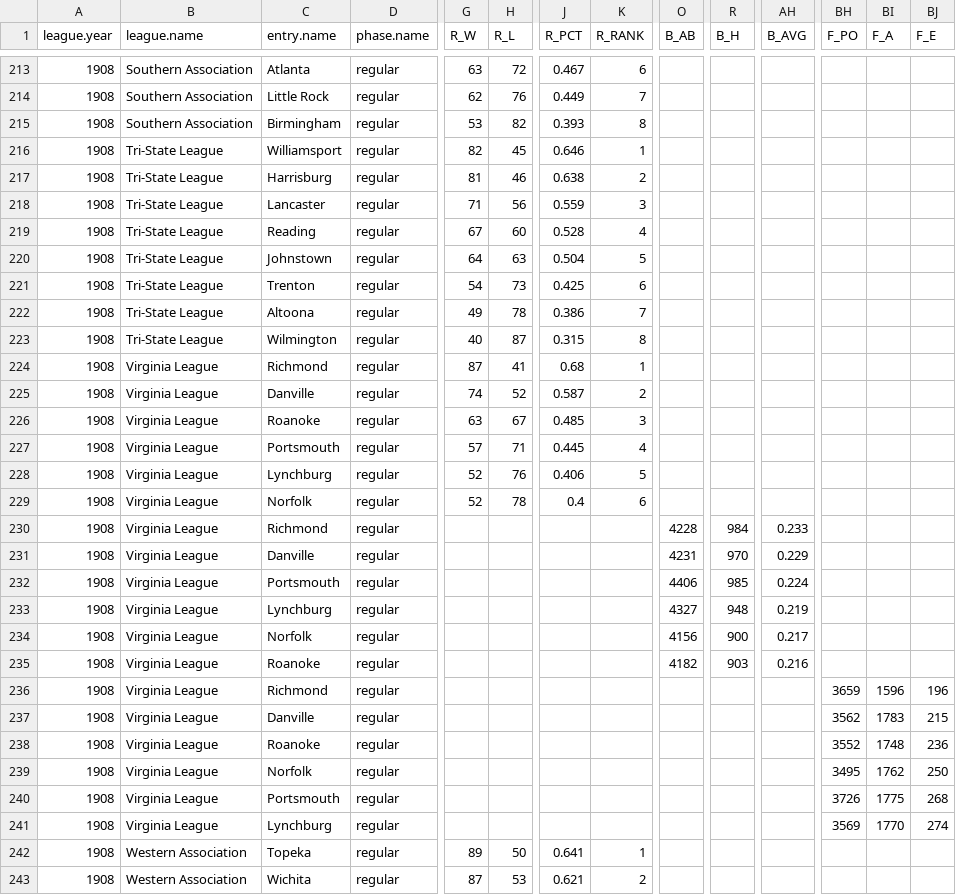
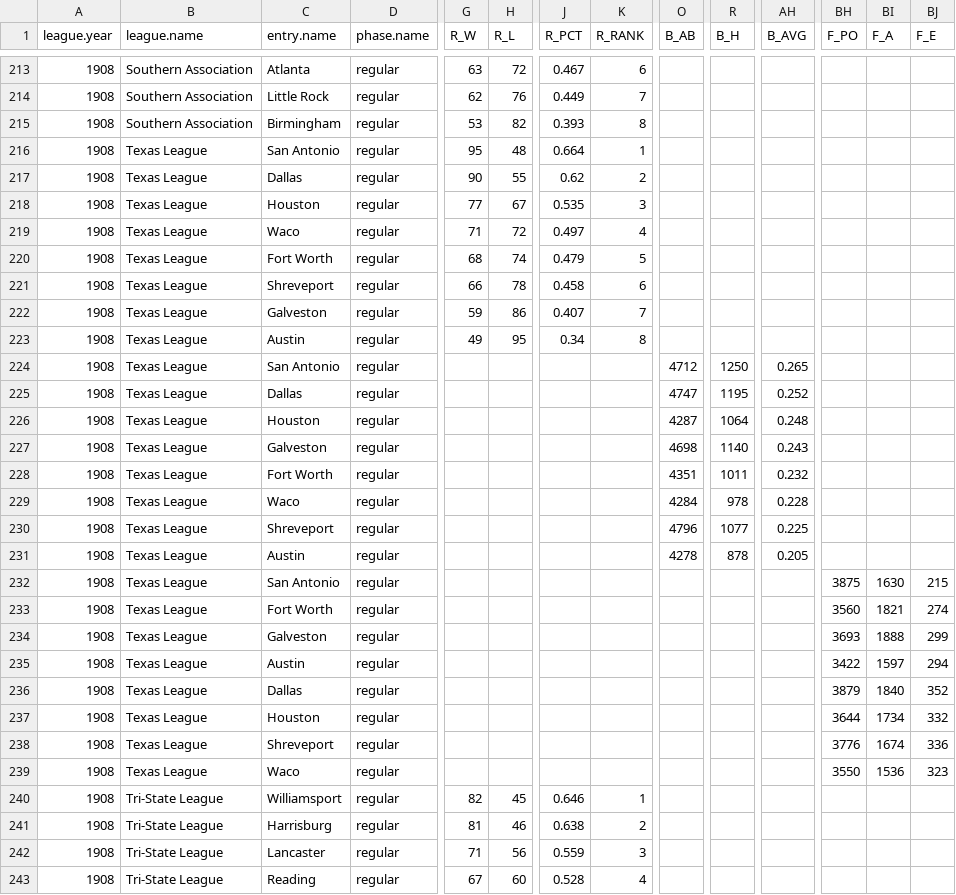
Before and after one commit to doc22940/minoraverages, a CSV file: processed/1909Reach/playing_team.csv, drawn as a sheet; only a part is shown, gaps mark what is left out; the shorter side is filled out with more unchanged rows; rows hold the shown columns only; the diff names each change by its address in the sheet, - before the commit and + after, or states it on an @@ line.

Commit message:
Added 1908 Texas League from 1909 Reach Guide by Cliff Blau.

```diff
--- a/processed/1909Reach/playing_team.csv
+++ b/processed/1909Reach/playing_team.csv
+row 216: 1908 | Texas League | San Antonio | regular | 95 | 48 | 0.664 | 1
+row 217: 1908 | Texas League | Dallas | regular | 90 | 55 | 0.62 | 2
+row 218: 1908 | Texas League | Houston | regular | 77 | 67 | 0.535 | 3
+row 219: 1908 | Texas League | Waco | regular | 71 | 72 | 0.497 | 4
+row 220: 1908 | Texas League | Fort Worth | regular | 68 | 74 | 0.479 | 5
+row 221: 1908 | Texas League | Shreveport | regular | 66 | 78 | 0.458 | 6
+row 222: 1908 | Texas League | Galveston | regular | 59 | 86 | 0.407 | 7
+row 223: 1908 | Texas League | Austin | regular | 49 | 95 | 0.34 | 8
+row 224: 1908 | Texas League | San Antonio | regular |  |  |  |  | 4712 | 1250 | 0.265
+row 225: 1908 | Texas League | Dallas | regular |  |  |  |  | 4747 | 1195 | 0.252
+row 226: 1908 | Texas League | Houston | regular |  |  |  |  | 4287 | 1064 | 0.248
+row 227: 1908 | Texas League | Galveston | regular |  |  |  |  | 4698 | 1140 | 0.243
+row 228: 1908 | Texas League | Fort Worth | regular |  |  |  |  | 4351 | 1011 | 0.232
+row 229: 1908 | Texas League | Waco | regular |  |  |  |  | 4284 | 978 | 0.228
+row 230: 1908 | Texas League | Shreveport | regular |  |  |  |  | 4796 | 1077 | 0.225
+row 231: 1908 | Texas League | Austin | regular |  |  |  |  | 4278 | 878 | 0.205
+row 232: 1908 | Texas League | San Antonio | regular |  |  |  |  |  |  |  | 3875 | 1630 | 215
+row 233: 1908 | Texas League | Fort Worth | regular |  |  |  |  |  |  |  | 3560 | 1821 | 274
+row 234: 1908 | Texas League | Galveston | regular |  |  |  |  |  |  |  | 3693 | 1888 | 299
+row 235: 1908 | Texas League | Austin | regular |  |  |  |  |  |  |  | 3422 | 1597 | 294
+row 236: 1908 | Texas League | Dallas | regular |  |  |  |  |  |  |  | 3879 | 1840 | 352
+row 237: 1908 | Texas League | Houston | regular |  |  |  |  |  |  |  | 3644 | 1734 | 332
+row 238: 1908 | Texas League | Shreveport | regular |  |  |  |  |  |  |  | 3776 | 1674 | 336
+row 239: 1908 | Texas League | Waco | regular |  |  |  |  |  |  |  | 3550 | 1536 | 323
```
Also changed, not shown: 2 other files.
